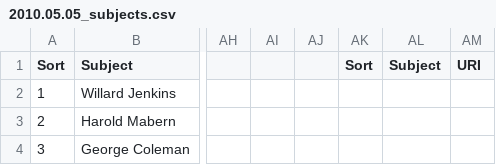
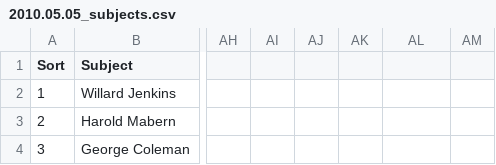
Before and after one commit to weeksvilleheritagecenter/linking-lost-jazz-shrines, a CSV file: data/omeka_s_subject_lists/2010.05.05_subjects.csv, drawn as a sheet; only a part is shown, gaps mark what is left out; the diff names each change by its address in the sheet, - before the commit and + after, or states it on an @@ line.

Commit message:
Update 2010.05.05_subjects.csv

```diff
--- a/data/omeka_s_subject_lists/2010.05.05_subjects.csv
+++ b/data/omeka_s_subject_lists/2010.05.05_subjects.csv
-AK1: Sort
+AK1: (empty)
-AL1: Subject
+AL1: (empty)
-AM1: URI
+AM1: (empty)
```
